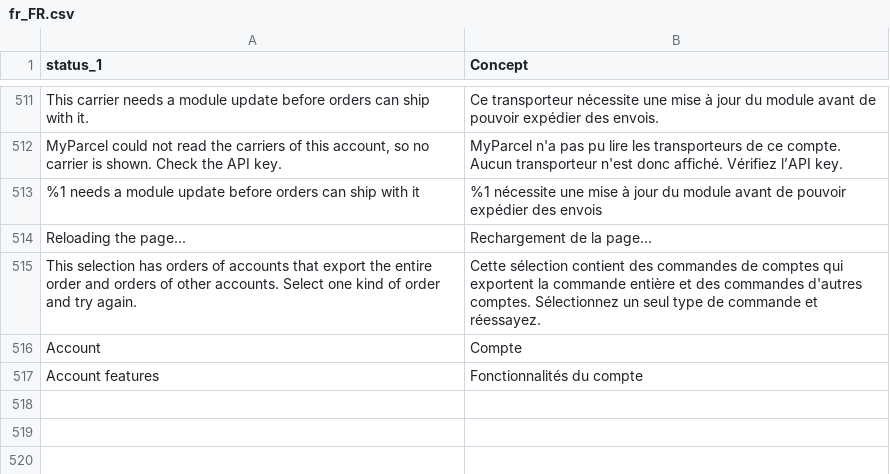
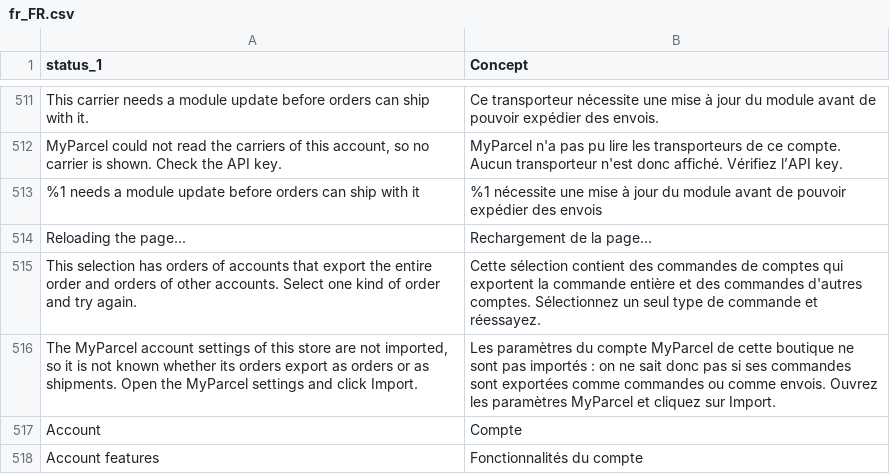
Before and after one commit to myparcelnl/magento, a CSV file: i18n/fr_FR.csv, drawn as a sheet; only a part is shown, gaps mark what is left out; the diff names each change by its address in the sheet, - before the commit and + after, or states it on an @@ line.

```diff
--- a/i18n/fr_FR.csv
+++ b/i18n/fr_FR.csv
+row 516: The MyParcel account settings of this store are not imported, so it is not known whether its orders export as orders or as shipments. Open the MyParcel settings and click Import. | Les paramètres du compte MyParcel de cette boutique ne sont pas importés : on ne sait donc pas si ses commandes sont exportées comme commandes ou comme envois. Ouvrez les paramètres MyParcel et cliquez sur Import.
```
Also changed, not shown: i18n/da_DK.csv, i18n/de_DE.csv, 13 other files.
